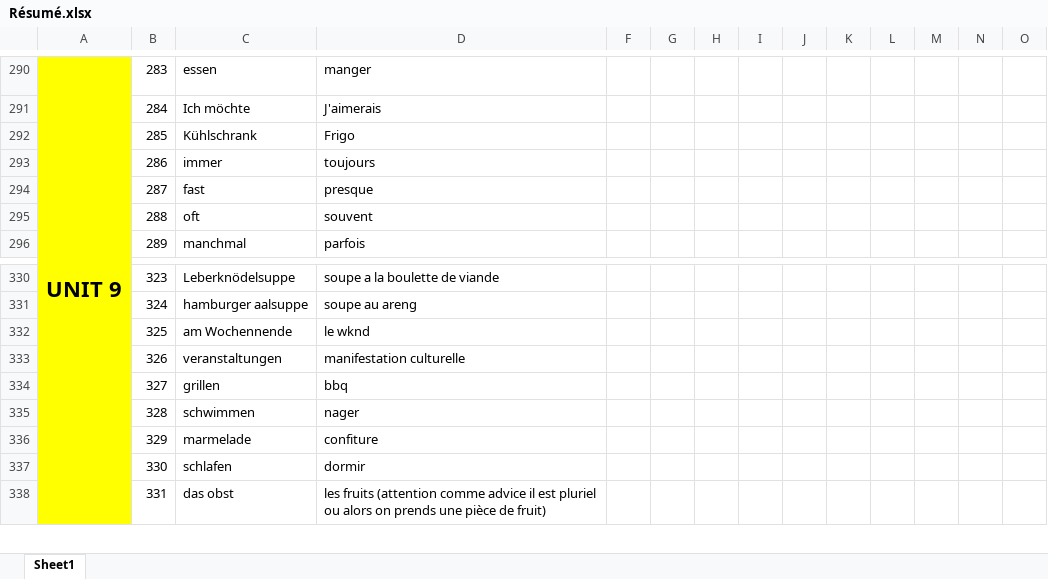
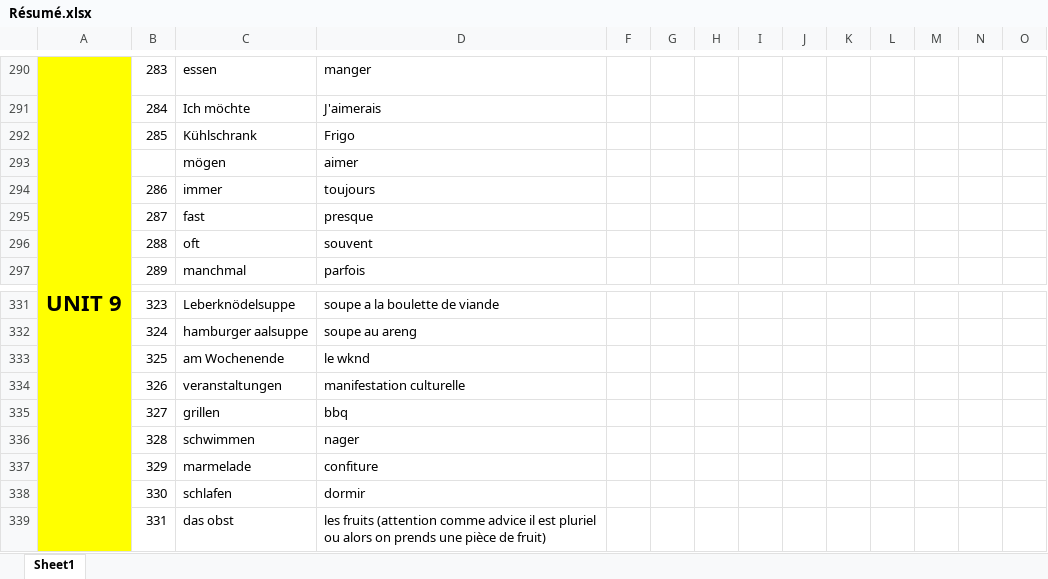
Before and after one commit to etu26048/C-, an Excel workbook: 3IG/Allemand/Résumé.xlsx, sheet Sheet1, drawn as a sheet; only a part is shown, gaps mark what is left out; values as stored, in another font and other column widths than the file's, no borders; addresses are those after the commit; rows hold the shown columns only; the diff names each change by its address in the sheet, - before the commit and + after, or states it on an @@ line.

```diff
--- a/3IG/Allemand/Résumé.xlsx (sheet Sheet1)
+++ b/3IG/Allemand/Résumé.xlsx (sheet Sheet1)
+row 293:  |  | mögen | aimer
-C333: am Wochennende
+C333: am Wochenende
```
Also changed, not shown: 13 other files.
